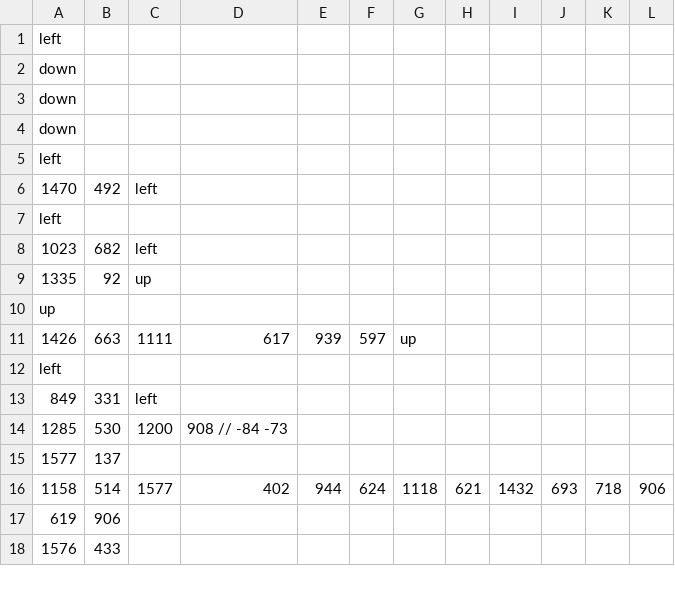
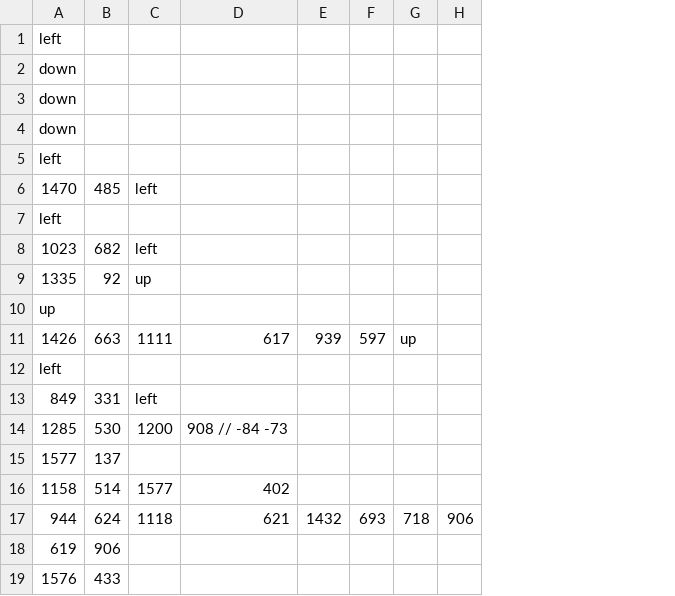
Before and after one commit to Garriden/Dofus3Click, a CSV file: Telemetry/Wood/Frigost/AlamoSepultado.csv, drawn as a sheet; only a part is shown; removed rows and columns are numbered as before the commit, all else as after; the diff names each change by its address in the sheet, - before the commit and + after, or states it on an @@ line.

```diff
--- a/Telemetry/Wood/Frigost/AlamoSepultado.csv
+++ b/Telemetry/Wood/Frigost/AlamoSepultado.csv
-column G, rows 11-16: up |  |  |  |  | 1118
-column H, row 16: 621
-column I, row 16: 1432
-column J, row 16: 693
-B6: 492
+B6: 485
-G11: (empty)
+G11: up
-E16: 944
+E16: (empty)
-F16: 624
+F16: (empty)
-G16: 718
+G16: (empty)
-H16: 906
+H16: (empty)
+row 17: 944 | 624 | 1118 | 621 | 1432 | 693 | 718 | 906
```
Also changed, not shown: Telemetry/Wood/Frigost/Alamo1.csv, 8 other files.
